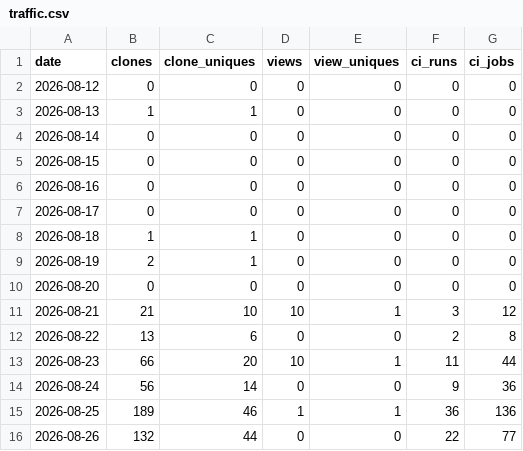
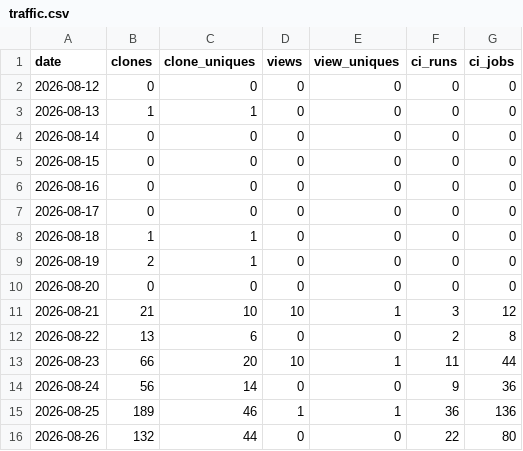
Before and after one commit to syncytium2/murderboard, a CSV file: traffic.csv, drawn as a sheet.

```diff
--- a/traffic.csv
+++ b/traffic.csv
@@ -15,2 +15,2 @@ date,clones,clone_uniques,views,view_uniques,ci_runs,ci_jobs
 2026-08-25,189,46,1,1,36,136
-2026-08-26,132,44,0,0,22,77
+2026-08-26,132,44,0,0,22,80
```
